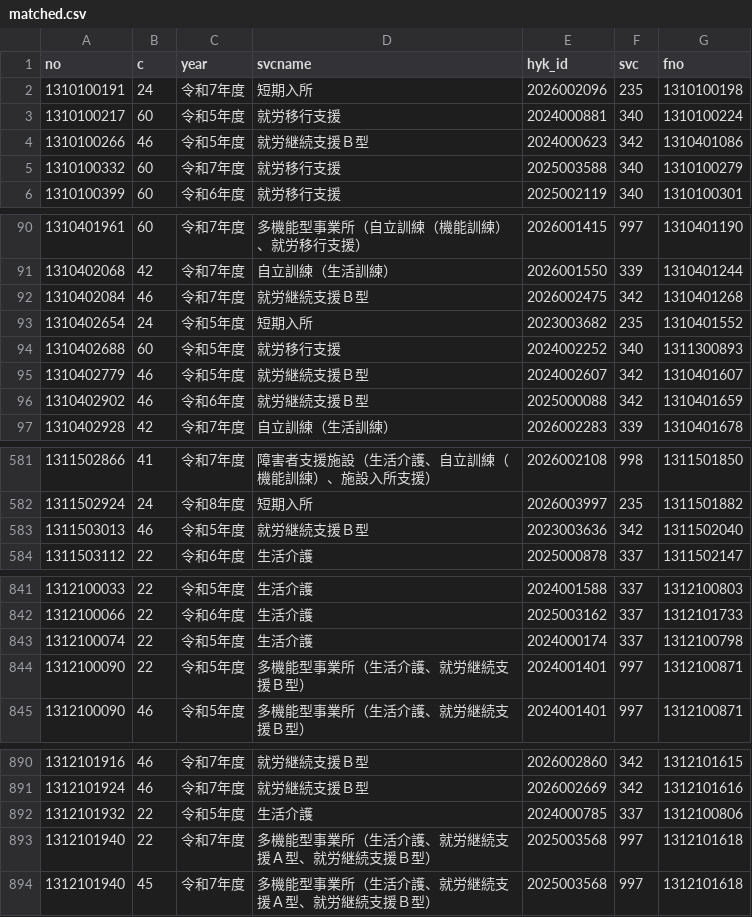
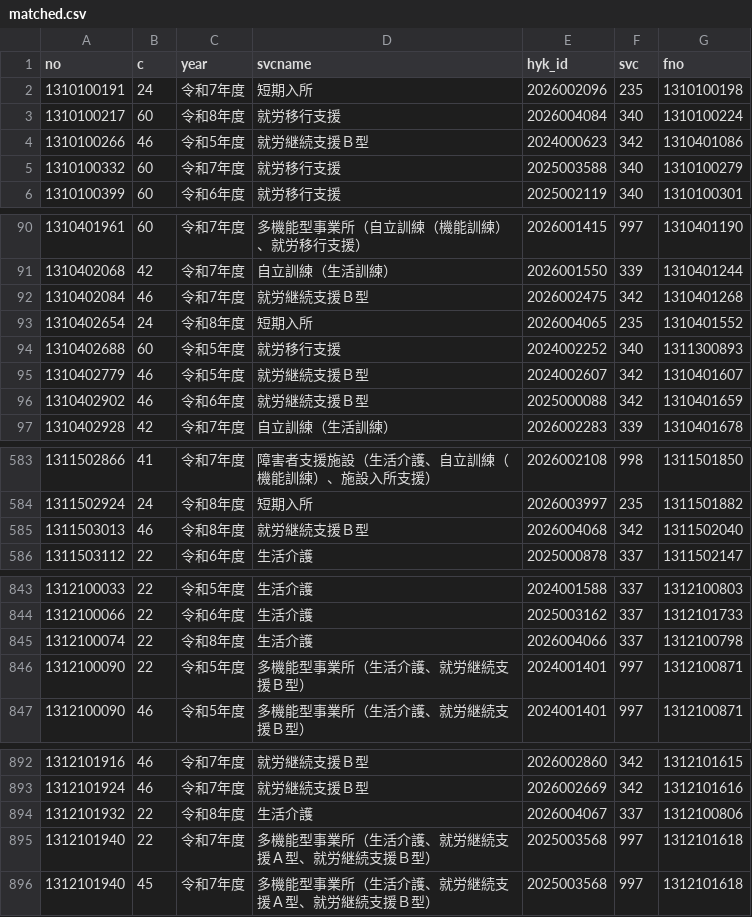
Before and after one commit to kaigoApp/gh-ranking, a CSV file: data/hyoka/matched.csv, drawn as a sheet; only a part is shown, gaps mark what is left out; the diff covers the shown part only.

```diff
--- a/data/hyoka/matched.csv
+++ b/data/hyoka/matched.csv
@@ -2,3 +2,3 @@ no,c,year,svcname,hyk_id,svc,fno
 1310100191,24,令和7年度,短期入所,2026002096,235,1310100198
-1310100217,60,令和5年度,就労移行支援,2024000881,340,1310100224
+1310100217,60,令和8年度,就労移行支援,2026004084,340,1310100224
 1310100266,46,令和5年度,就労継続支援Ｂ型,2024000623,342,1310401086
@@ -92,3 +92,3 @@ no,c,year,svcname,hyk_id,svc,fno
 1310402084,46,令和7年度,就労継続支援Ｂ型,2026002475,342,1310401268
-1310402654,24,令和5年度,短期入所,2023003682,235,1310401552
+1310402654,24,令和8年度,短期入所,2026004065,235,1310401552
 1310402688,60,令和5年度,就労移行支援,2024002252,340,1311300893
@@ -582,3 +584,3 @@ no,c,year,svcname,hyk_id,svc,fno
 1311502924,24,令和8年度,短期入所,2026003997,235,1311501882
-1311503013,46,令和5年度,就労継続支援Ｂ型,2023003636,342,1311502040
+1311503013,46,令和8年度,就労継続支援Ｂ型,2026004068,342,1311502040
 1311503112,22,令和6年度,生活介護,2025000878,337,1311502147
@@ -842,3 +844,3 @@ no,c,year,svcname,hyk_id,svc,fno
 1312100066,22,令和6年度,生活介護,2025003162,337,1312101733
-1312100074,22,令和5年度,生活介護,2024000174,337,1312100798
+1312100074,22,令和8年度,生活介護,2026004066,337,1312100798
 1312100090,22,令和5年度,多機能型事業所（生活介護、就労継続支援Ｂ型）,2024001401,997,1312100871
@@ -891,3 +893,3 @@ no,c,year,svcname,hyk_id,svc,fno
 1312101924,46,令和7年度,就労継続支援Ｂ型,2026002669,342,1312101616
-1312101932,22,令和5年度,生活介護,2024000785,337,1312100806
+1312101932,22,令和8年度,生活介護,2026004067,337,1312100806
 1312101940,22,令和7年度,多機能型事業所（生活介護、就労継続支援Ａ型、就労継続支援Ｂ型）,2025003568,997,1312101618
```
Also changed, not shown: 8 added rows and 52 edited cells elsewhere in this file, 1 other file.
